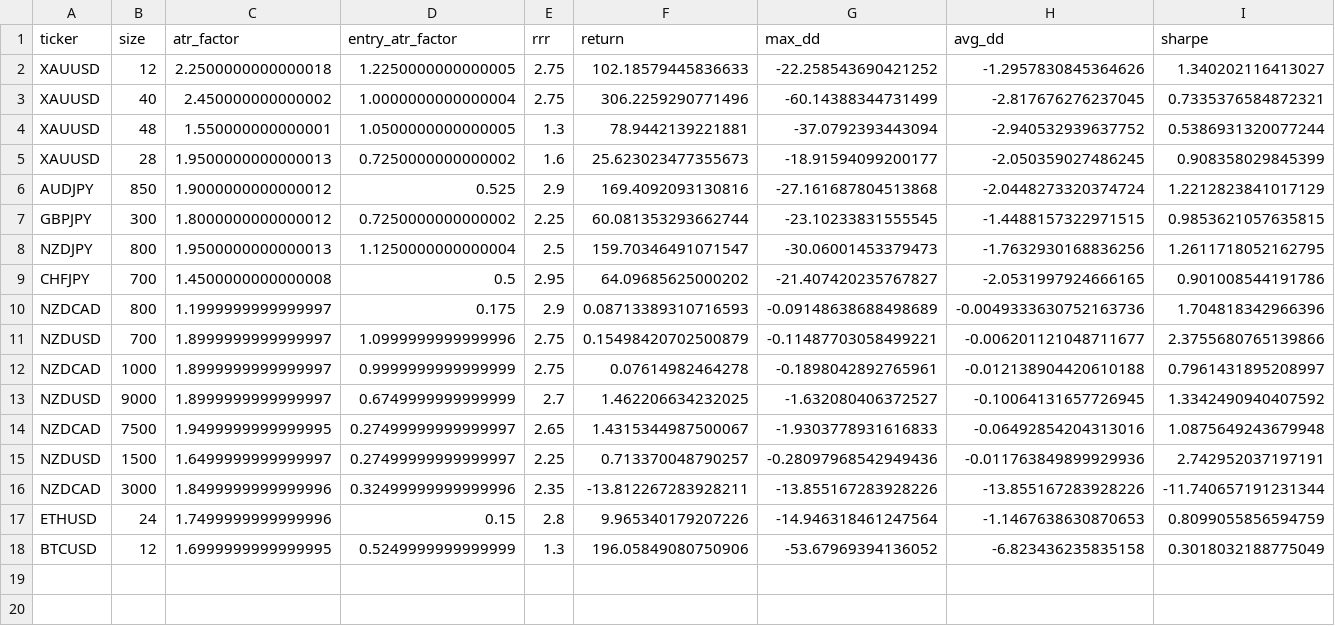
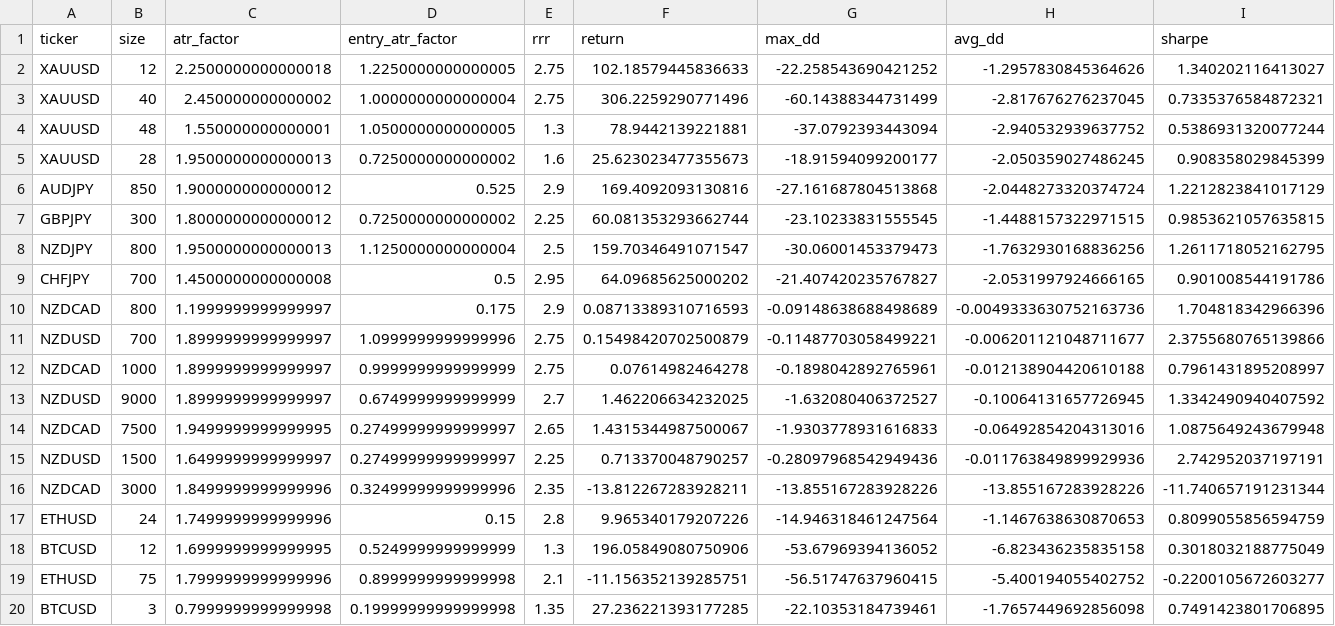
Before and after one commit to NichitaCP/auto-trader, a CSV file: src/strategy_results/best_params_and_stats_xauusd.csv, drawn as a sheet; only a part is shown; rows hold the shown columns only; the diff names each change by its address in the sheet, - before the commit and + after, or states it on an @@ line.

```diff
--- a/src/strategy_results/best_params_and_stats_xauusd.csv
+++ b/src/strategy_results/best_params_and_stats_xauusd.csv
+row 19: ETHUSD | 75 | 1.7999999999999996 | 0.8999999999999998 | 2.1 | -11.156352139285751 | -56.51747637960415 | -5.400194055402752 | -0.2200105672603277
+row 20: BTCUSD | 3 | 0.7999999999999998 | 0.19999999999999998 | 1.35 | 27.236221393177285 | -22.10353184739461 | -1.7657449692856098 | 0.7491423801706895
```
Also changed, not shown: 9 other files.
